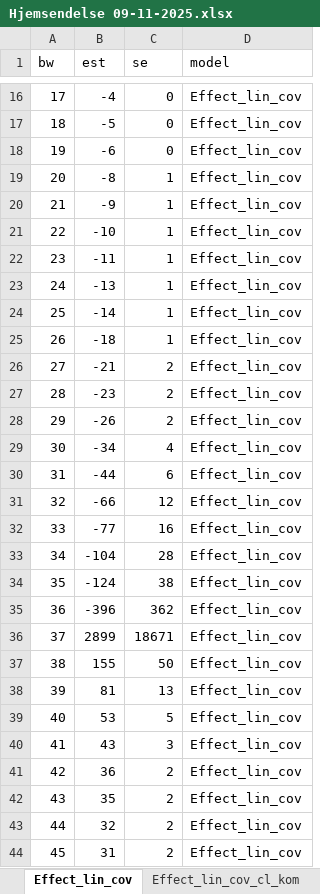
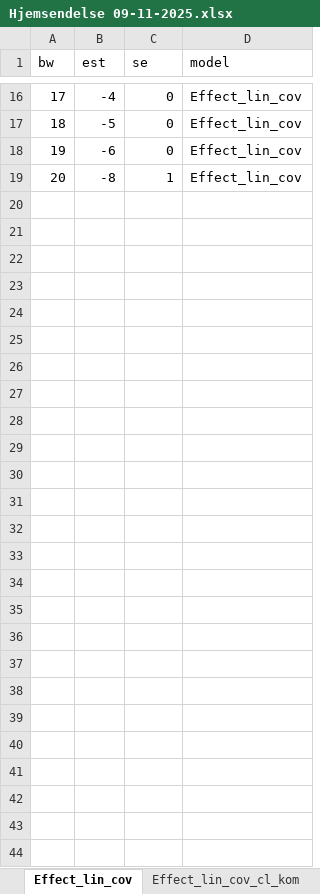
Before and after one commit to HansHoltenAndersen/Bachelor, an Excel workbook: Hjemsendelse 09-11-2025.xlsx, sheet Effect_lin_cov, drawn as a sheet; only a part is shown, gaps mark what is left out; values as stored, in another font and other column widths than the file's, no borders; the diff names each change by its address in the sheet, - before the commit and + after, or states it on an @@ line.

```diff
--- a/Hjemsendelse 09-11-2025.xlsx (sheet Effect_lin_cov)
+++ b/Hjemsendelse 09-11-2025.xlsx (sheet Effect_lin_cov)
-row 20: 21 | -9 | 1 | Effect_lin_cov
-row 21: 22 | -10 | 1 | Effect_lin_cov
-row 22: 23 | -11 | 1 | Effect_lin_cov
-row 23: 24 | -13 | 1 | Effect_lin_cov
-row 24: 25 | -14 | 1 | Effect_lin_cov
-row 25: 26 | -18 | 1 | Effect_lin_cov
-row 26: 27 | -21 | 2 | Effect_lin_cov
-row 27: 28 | -23 | 2 | Effect_lin_cov
-row 28: 29 | -26 | 2 | Effect_lin_cov
-row 29: 30 | -34 | 4 | Effect_lin_cov
-row 30: 31 | -44 | 6 | Effect_lin_cov
-row 31: 32 | -66 | 12 | Effect_lin_cov
-row 32: 33 | -77 | 16 | Effect_lin_cov
-row 33: 34 | -104 | 28 | Effect_lin_cov
-row 34: 35 | -124 | 38 | Effect_lin_cov
-row 35: 36 | -396 | 362 | Effect_lin_cov
-row 36: 37 | 2899 | 18671 | Effect_lin_cov
-row 37: 38 | 155 | 50 | Effect_lin_cov
-row 38: 39 | 81 | 13 | Effect_lin_cov
-row 39: 40 | 53 | 5 | Effect_lin_cov
-row 40: 41 | 43 | 3 | Effect_lin_cov
-row 41: 42 | 36 | 2 | Effect_lin_cov
-row 42: 43 | 35 | 2 | Effect_lin_cov
-row 43: 44 | 32 | 2 | Effect_lin_cov
-row 44: 45 | 31 | 2 | Effect_lin_cov
```
Also changed, not shown: sheet Effect_lin_cov_cl_kom, other sheet tabs, Hjemsendelse 05-11-2025.xlsx, 4 other files.
